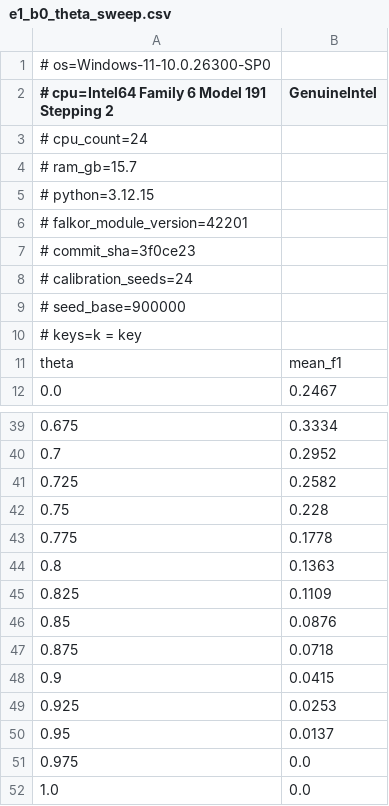
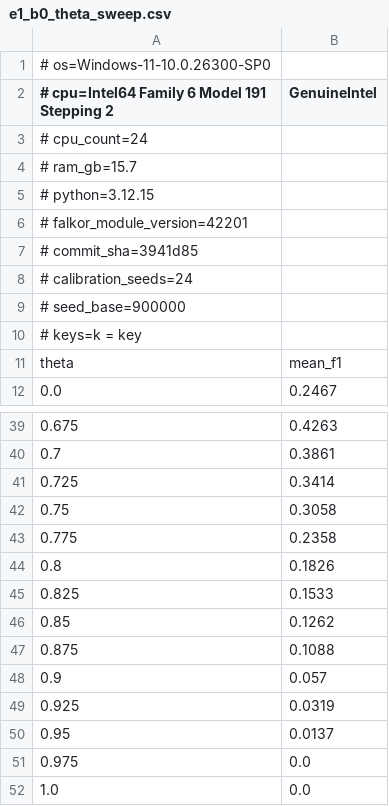
Before and after one commit to Vedant817/pedigree, a CSV file: evals/results/e1_b0_theta_sweep.csv, drawn as a sheet; only a part is shown, gaps mark what is left out; the diff covers the shown part only.

```diff
--- a/evals/results/e1_b0_theta_sweep.csv
+++ b/evals/results/e1_b0_theta_sweep.csv
@@ -6,3 +6,3 @@
 # falkor_module_version=42201
-# commit_sha=3f0ce23
+# commit_sha=3941d85
 # calibration_seeds=24
@@ -39,12 +39,12 @@ theta,mean_f1
-0.675,0.3334
-0.7,0.2952
-0.725,0.2582
-0.75,0.228
-0.775,0.1778
-0.8,0.1363
-0.825,0.1109
-0.85,0.0876
-0.875,0.0718
-0.9,0.0415
-0.925,0.0253
+0.675,0.4263
+0.7,0.3861
+0.725,0.3414
+0.75,0.3058
+0.775,0.2358
+0.8,0.1826
+0.825,0.1533
+0.85,0.1262
+0.875,0.1088
+0.9,0.057
+0.925,0.0319
 0.95,0.0137
```
Also changed, not shown: 26 edited cells elsewhere in this file, evals/results/e1_samples.csv, evals/results/e2_capture.csv, 12 other files.
